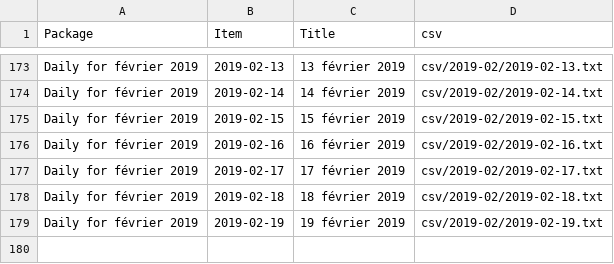
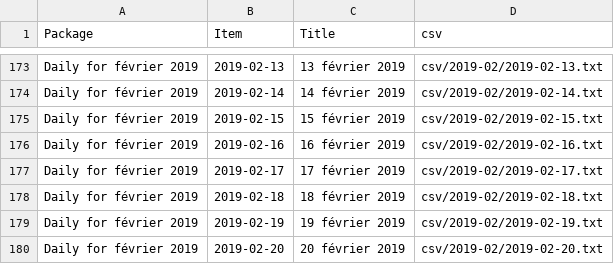
Before and after one commit to jsreynaud/jsreynaud.github.io, a CSV file: datasets.csv, drawn as a sheet; only a part is shown, gaps mark what is left out; the diff names each change by its address in the sheet, - before the commit and + after, or states it on an @@ line.

Commit message:
Autocommit stats mercredi 20 février 2019, 16:29:33 (UTC+0100)

```diff
--- a/datasets.csv
+++ b/datasets.csv
+row 180: Daily for février 2019 | 2019-02-20 | 20 février 2019 | csv/2019-02/2019-02-20.txt
```
Also changed, not shown: 50 other files.
